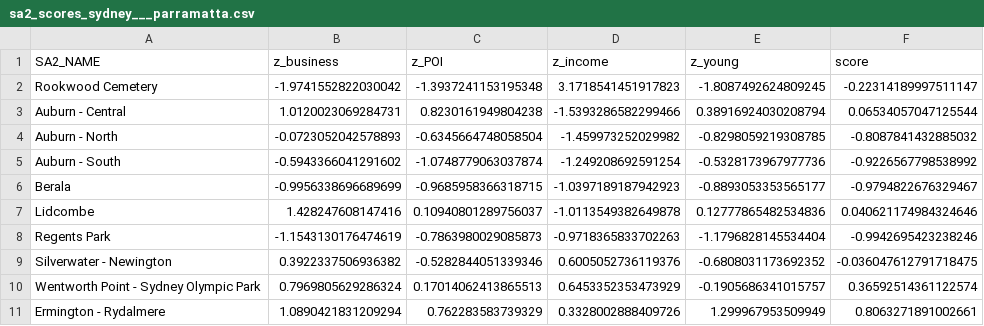
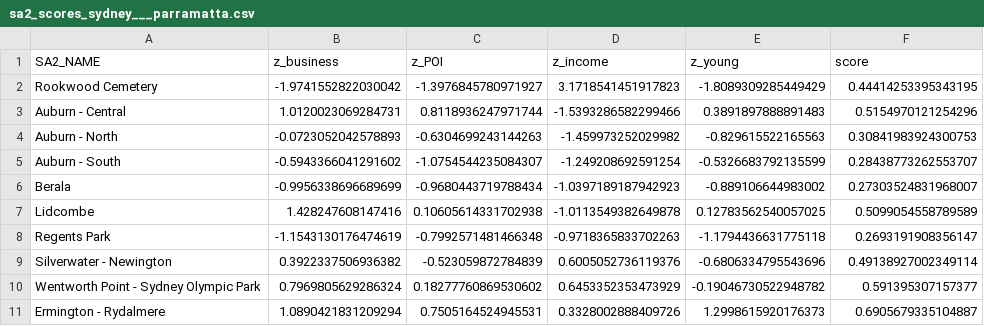
Before and after one commit to hb200354/project, a CSV file: notebooks/sa2_scores_sydney___parramatta.csv, drawn as a sheet; only a part is shown; the diff covers the shown part only.

```diff
--- a/notebooks/sa2_scores_sydney___parramatta.csv
+++ b/notebooks/sa2_scores_sydney___parramatta.csv
@@ -1,11 +1,11 @@
 SA2_NAME,z_business,z_POI,z_income,z_young,score
-Rookwood Cemetery,-1.9741552822030042,-1.3937241153195348,3.1718541451917823,-1.8087492624809245,-0.22314189997511147
-Auburn - Central,1.0120023069284731,0.8230161949804238,-1.5393286582299466,0.38916924030208794,0.06534057047125544
-Auburn - North,-0.0723052042578893,-0.6345664748058504,-1.459973252029982,-0.8298059219308785,-0.8087841432885032
-Auburn - South,-0.5943366041291602,-1.0748779063037874,-1.249208692591254,-0.5328173967977736,-0.9226567798538992
-Berala,-0.9956338696689699,-0.9685958366318715,-1.0397189187942923,-0.8893053353565177,-0.9794822676329467
-Lidcombe,1.428247608147416,0.10940801289756037,-1.0113549382649878,0.12777865482534836,0.040621174984324646
-Regents Park,-1.1543130176474619,-0.7863980029085873,-0.9718365833702263,-1.1796828145534404,-0.9942695423238246
-Silverwater - Newington,0.3922337506936382,-0.5282844051339346,0.6005052736119376,-0.6808031173692352,-0.036047612791718475
-Wentworth Point - Sydney Olympic Park,0.7969805629286324,0.17014062413865513,0.6453352353473929,-0.1905686341015757,0.36592514361122574
-Ermington - Rydalmere,1.0890421831209294,0.762283583739329,0.3328002888409726,1.299967953509949,0.8063271891002661
+Rookwood Cemetery,-1.9741552822030042,-1.3976845780971927,3.1718541451917823,-1.8089309285449429,0.44414253395343195
+Auburn - Central,1.0120023069284731,0.8118936247971744,-1.5393286582299466,0.3891897888891483,0.5154970121254296
+Auburn - North,-0.0723052042578893,-0.6304699243144263,-1.459973252029982,-0.829615522165563,0.30841983924300753
+Auburn - South,-0.5943366041291602,-1.0754544235084307,-1.249208692591254,-0.5326683792135599,0.28438773262553707
+Berala,-0.9956338696689699,-0.9680443719788434,-1.0397189187942923,-0.889106644983002,0.27303524831968007
+Lidcombe,1.428247608147416,0.10605614331702938,-1.0113549382649878,0.12783562540057025,0.5099054558789589
+Regents Park,-1.1543130176474619,-0.7992571481466348,-0.9718365833702263,-1.1794436631775118,0.2693191908356147
+Silverwater - Newington,0.3922337506936382,-0.523059872784839,0.6005052736119376,-0.6806334795543696,0.49138927002349114
+Wentworth Point - Sydney Olympic Park,0.7969805629286324,0.18277760869530602,0.6453352353473929,-0.19046730522948782,0.591395307157377
+Ermington - Rydalmere,1.0890421831209294,0.7505164524945531,0.3328002888409726,1.2998615920176373,0.6905679335104887
```
Also changed, not shown: 72 edited cells elsewhere in this file, notebooks/sa2_scores_sydney___inner_south_west.csv, notebooks/sa2_scores_sydney___northern_beaches.csv, 4 other files.
